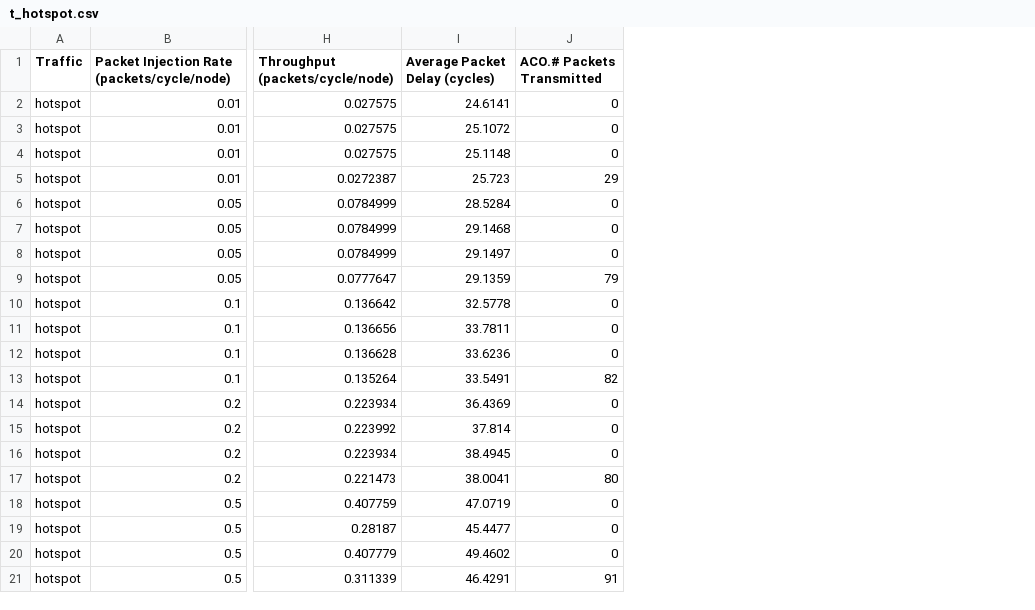
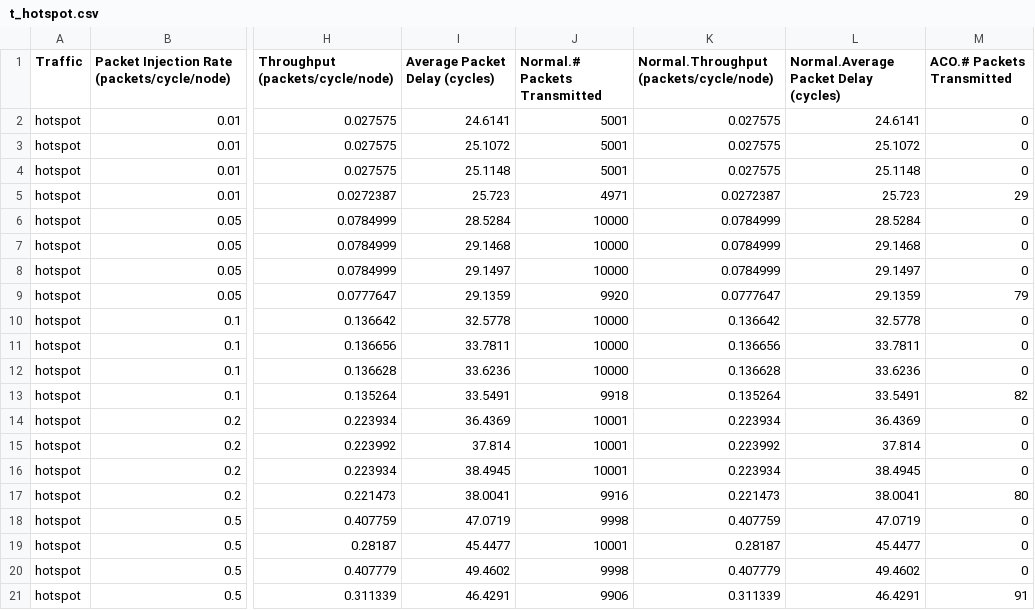
Before and after one commit to xixizai/gh01-Graduation, a CSV file: my_noc/results/t_hotspot.csv, drawn as a sheet; only a part is shown, gaps mark what is left out; the diff names each change by its address in the sheet, - before the commit and + after, or states it on an @@ line.

Commit message:
Update experiment results.

```diff
--- a/my_noc/results/t_hotspot.csv
+++ b/my_noc/results/t_hotspot.csv
+column J (Normal.# Packets Transmitted), rows 2-21: 5001 | 5001 | 5001 | 4971 | 10000 | 10000 | 10000 | 9920 | 10000 | 10000 | 10000 | 9918 | 10001 | 10001 | 10001 | 9916 | 9998 | 10001 | 9998 | 9906
+column K, rows 1-21: Normal.Throughput (packets/cycle/node) | 0.027575 | 0.027575 | 0.027575 | 0.0272387 | 0.0784999 | 0.0784999 | 0.0784999 | 0.0777647 | 0.136642 | 0.136656 | 0.136628 | 0.135264 | 0.223934 | 0.223992 | 0.223934 | 0.221473 | 0.407759 | 0.28187 | 0.407779 | 0.311339
+column L, rows 1-21: Normal.Average Packet Delay (cycles) | 24.6141 | 25.1072 | 25.1148 | 25.723 | 28.5284 | 29.1468 | 29.1497 | 29.1359 | 32.5778 | 33.7811 | 33.6236 | 33.5491 | 36.4369 | 37.814 | 38.4945 | 38.0041 | 47.0719 | 45.4477 | 49.4602 | 46.4291
```
Also changed, not shown: my_noc/results/t_transpose.csv, my_noc/results/t_uniform.csv, 37 other files.
